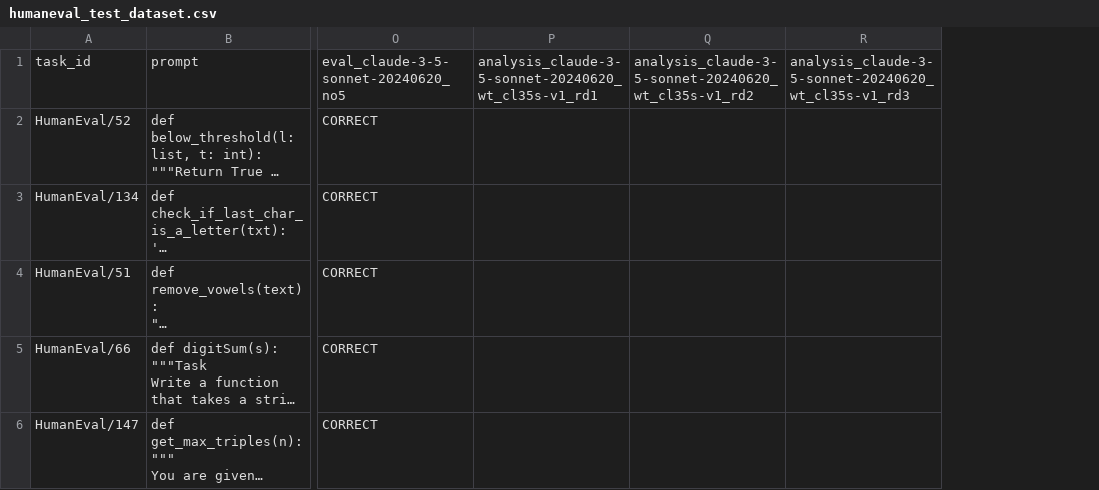
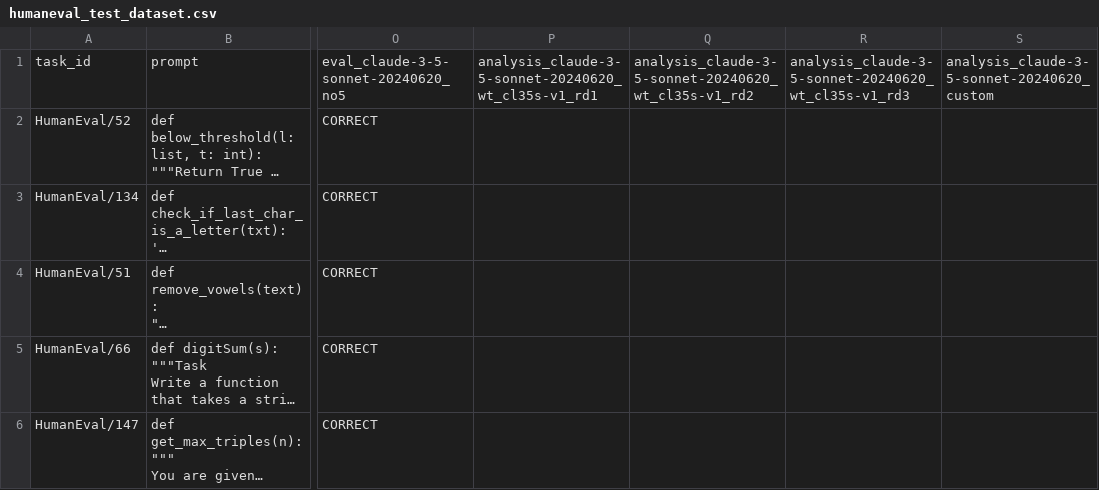
Before and after one commit to techandy42/debugger_llm, a CSV file: humaneval/humaneval_test_dataset.csv, drawn as a sheet; only a part is shown, gaps mark what is left out; long unchanged cells end in …; the diff names each change by its address in the sheet, - before the commit and + after, or states it on an @@ line.

Commit message:
completed and extracted humaneval test dataset custom analyses

```diff
--- a/humaneval/humaneval_test_dataset.csv
+++ b/humaneval/humaneval_test_dataset.csv
+column S, row 1: analysis_claude-3-5-sonnet-20240620_custom
```
Also changed, not shown: 4 other files.
